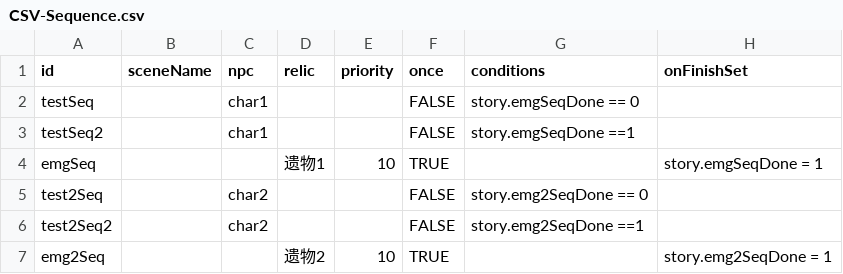
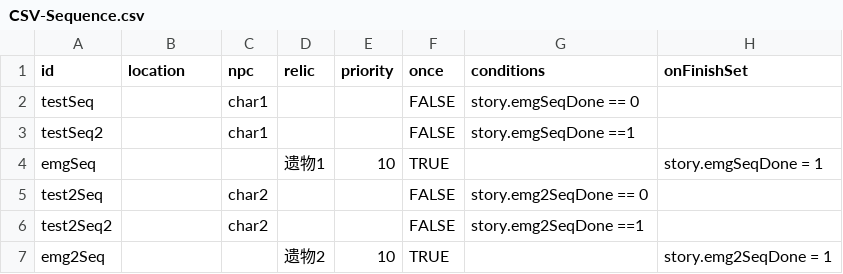
Before and after one commit to yunxi1732/IntrusiveThoughts, a CSV file: Assets/Resources/CSV/CSV-Sequence.csv, drawn as a sheet.

Commit message:
location

```diff
--- a/Assets/Resources/CSV/CSV-Sequence.csv
+++ b/Assets/Resources/CSV/CSV-Sequence.csv
@@ -1,2 +1,2 @@
-id,sceneName,npc,relic,priority,once,conditions,onFinishSet,,
+id,location,npc,relic,priority,once,conditions,onFinishSet,,
 testSeq,,char1,,,FALSE,story.emgSeqDone == 0,,,
```
